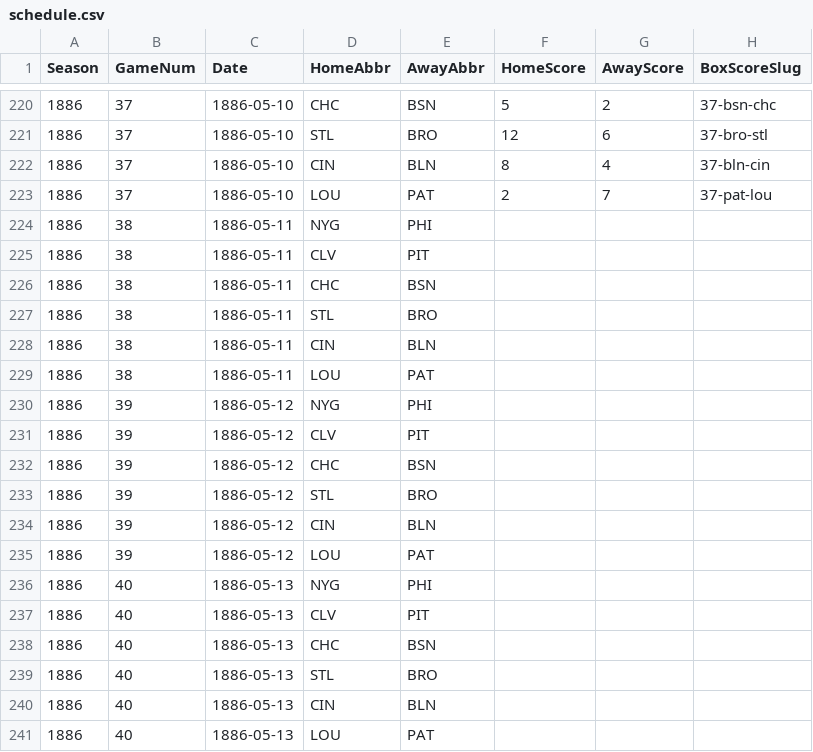
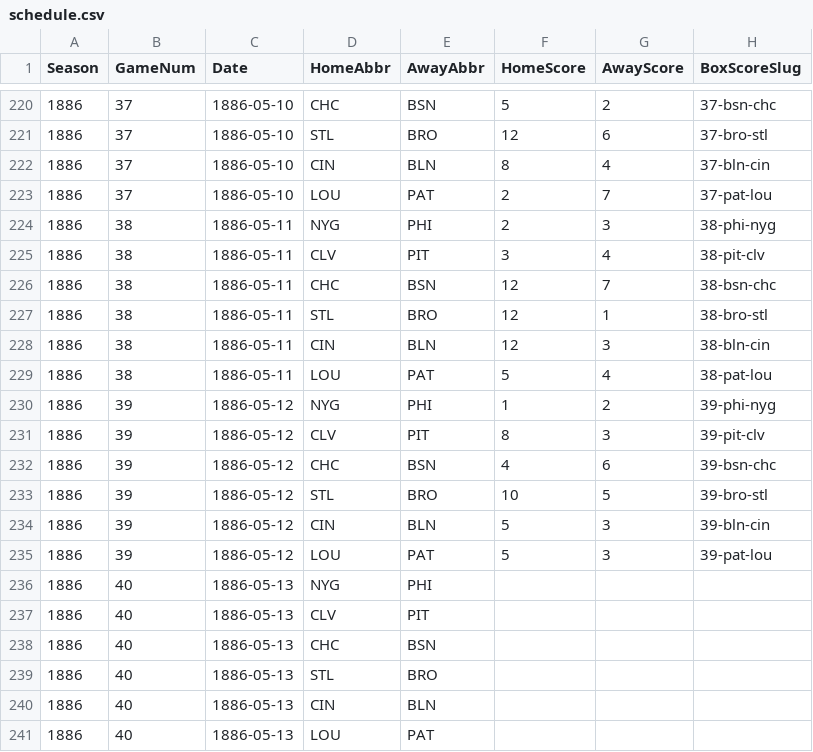
Before and after one commit to crazyjoe02/RewriteHistory, a CSV file: bbsite/data/1886/schedule.csv, drawn as a sheet; only a part is shown, gaps mark what is left out.

```diff
--- a/bbsite/data/1886/schedule.csv
+++ b/bbsite/data/1886/schedule.csv
@@ -223,14 +223,14 @@ Season,GameNum,Date,HomeAbbr,AwayAbbr,HomeScore,AwayScore,BoxScoreSlug
 1886,37,1886-05-10,LOU,PAT,2,7,37-pat-lou
-1886,38,1886-05-11,NYG,PHI,,,
-1886,38,1886-05-11,CLV,PIT,,,
-1886,38,1886-05-11,CHC,BSN,,,
-1886,38,1886-05-11,STL,BRO,,,
-1886,38,1886-05-11,CIN,BLN,,,
-1886,38,1886-05-11,LOU,PAT,,,
-1886,39,1886-05-12,NYG,PHI,,,
-1886,39,1886-05-12,CLV,PIT,,,
-1886,39,1886-05-12,CHC,BSN,,,
-1886,39,1886-05-12,STL,BRO,,,
-1886,39,1886-05-12,CIN,BLN,,,
-1886,39,1886-05-12,LOU,PAT,,,
+1886,38,1886-05-11,NYG,PHI,2,3,38-phi-nyg
+1886,38,1886-05-11,CLV,PIT,3,4,38-pit-clv
+1886,38,1886-05-11,CHC,BSN,12,7,38-bsn-chc
+1886,38,1886-05-11,STL,BRO,12,1,38-bro-stl
+1886,38,1886-05-11,CIN,BLN,12,3,38-bln-cin
+1886,38,1886-05-11,LOU,PAT,5,4,38-pat-lou
+1886,39,1886-05-12,NYG,PHI,1,2,39-phi-nyg
+1886,39,1886-05-12,CLV,PIT,8,3,39-pit-clv
+1886,39,1886-05-12,CHC,BSN,4,6,39-bsn-chc
+1886,39,1886-05-12,STL,BRO,10,5,39-bro-stl
+1886,39,1886-05-12,CIN,BLN,5,3,39-bln-cin
+1886,39,1886-05-12,LOU,PAT,5,3,39-pat-lou
 1886,40,1886-05-13,NYG,PHI,,,
```
Also changed, not shown: 15 other files.
